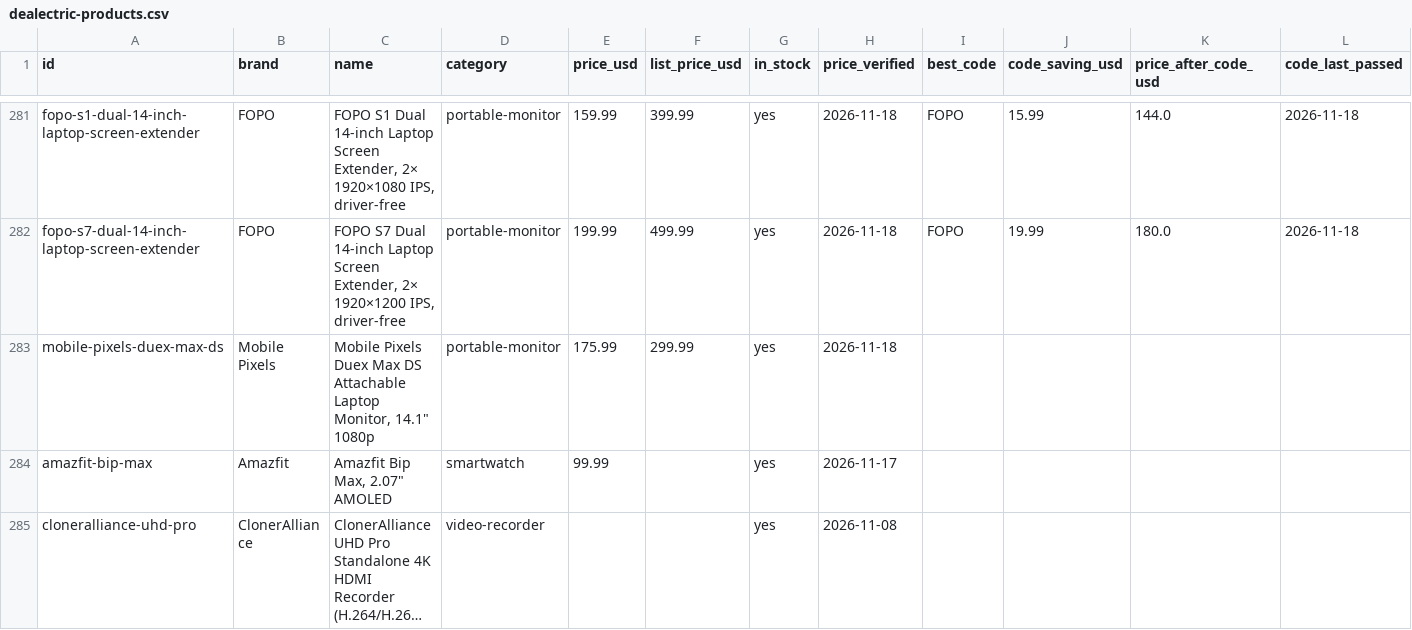
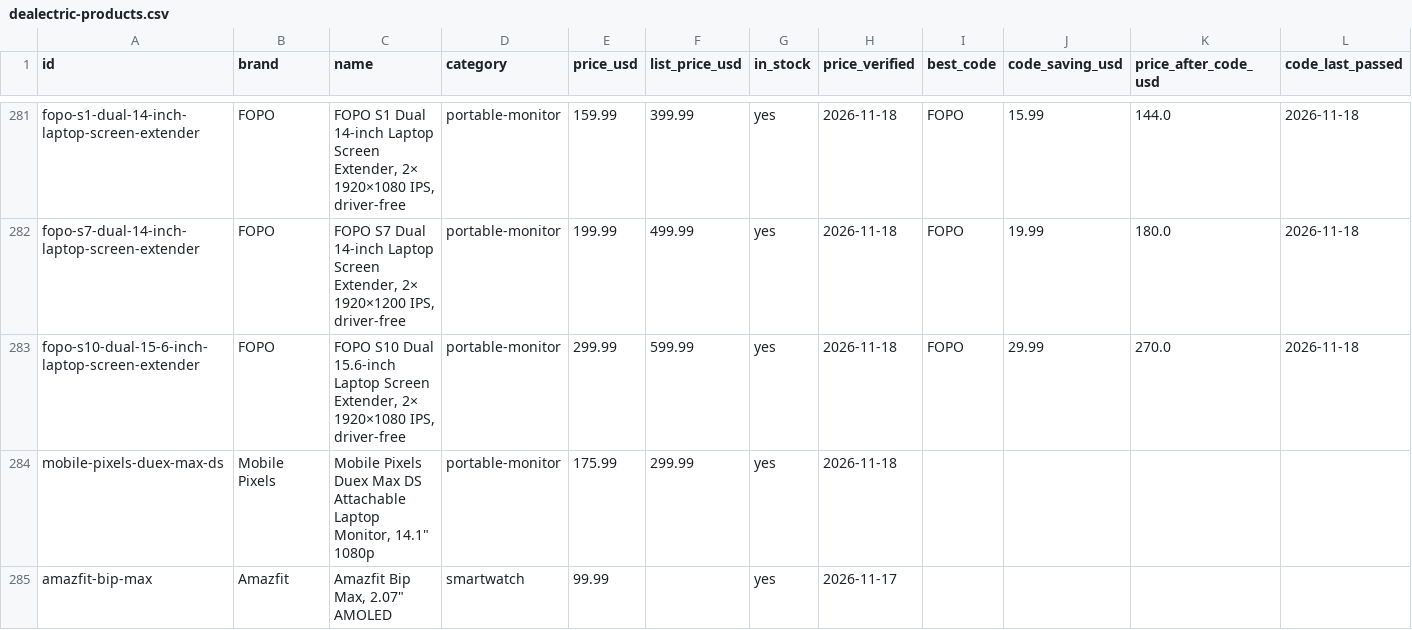
Before and after one commit to barryyao1017-hub/dealectric, a CSV file: docs/dealectric-products.csv, drawn as a sheet; only a part is shown, gaps mark what is left out; the shorter side is filled out with more unchanged rows; long unchanged cells end in …; rows hold the shown columns only; the diff names each change by its address in the sheet, - before the commit and + after, or states it on an @@ line.

```diff
--- a/docs/dealectric-products.csv
+++ b/docs/dealectric-products.csv
+row 283: fopo-s10-dual-15-6-inch-laptop-screen-extender | FOPO | FOPO S10 Dual 15.6-inch Laptop Screen Extender, 2× 1920×1080 IPS, driver-free | portable-monitor | 299.99 | 599.99 | yes | 2026-11-18 | FOPO | 29.99 | 270.0 | 2026-11-18
```
Also changed, not shown: 26 other files.
